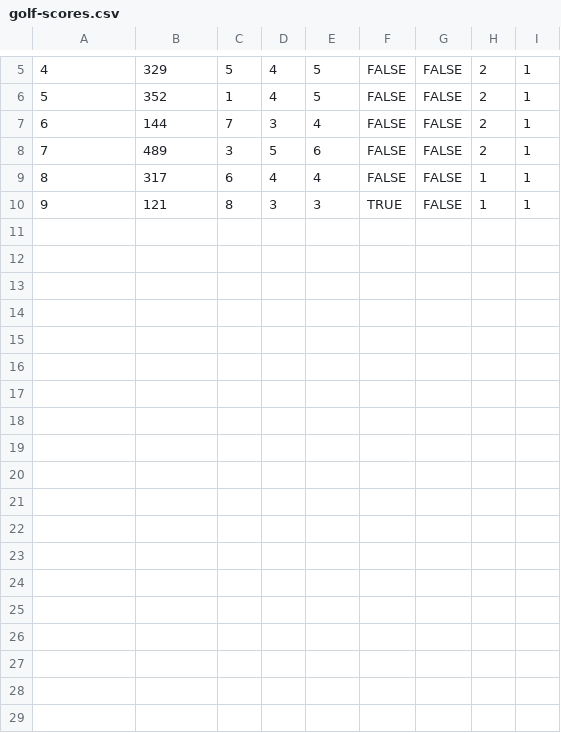
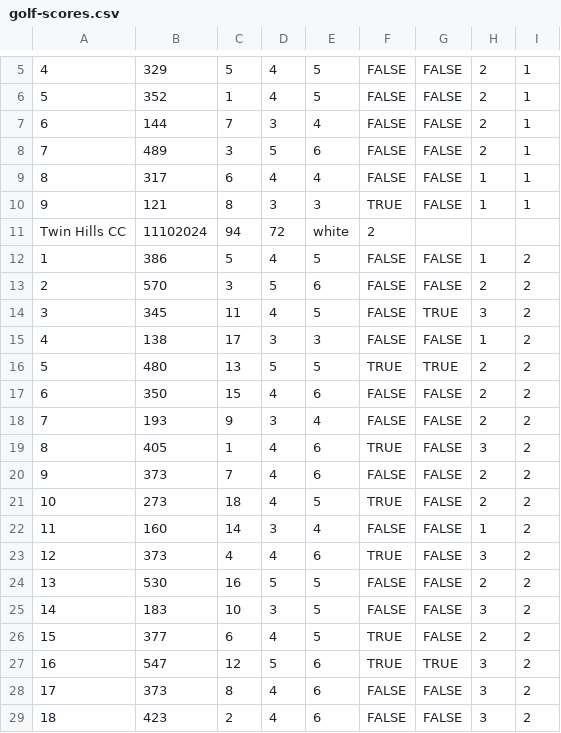
Before and after one commit to netanelreese/golf-metrics, a CSV file: data/golf-scores.csv, drawn as a sheet; only a part is shown, gaps mark what is left out; the diff names each change by its address in the sheet, - before the commit and + after, or states it on an @@ line.

Commit message:
adding data for twin hills

```diff
--- a/data/golf-scores.csv
+++ b/data/golf-scores.csv
+row 11: Twin Hills CC | 11102024 | 94 | 72 | white | 2
+row 12: 1 | 386 | 5 | 4 | 5 | FALSE | FALSE | 1 | 2
+row 13: 2 | 570 | 3 | 5 | 6 | FALSE | FALSE | 2 | 2
+row 14: 3 | 345 | 11 | 4 | 5 | FALSE | TRUE | 3 | 2
+row 15: 4 | 138 | 17 | 3 | 3 | FALSE | FALSE | 1 | 2
+row 16: 5 | 480 | 13 | 5 | 5 | TRUE | TRUE | 2 | 2
+row 17: 6 | 350 | 15 | 4 | 6 | FALSE | FALSE | 2 | 2
+row 18: 7 | 193 | 9 | 3 | 4 | FALSE | FALSE | 2 | 2
+row 19: 8 | 405 | 1 | 4 | 6 | TRUE | FALSE | 3 | 2
+row 20: 9 | 373 | 7 | 4 | 6 | FALSE | FALSE | 2 | 2
+row 21: 10 | 273 | 18 | 4 | 5 | TRUE | FALSE | 2 | 2
+row 22: 11 | 160 | 14 | 3 | 4 | FALSE | FALSE | 1 | 2
+row 23: 12 | 373 | 4 | 4 | 6 | TRUE | FALSE | 3 | 2
+row 24: 13 | 530 | 16 | 5 | 5 | FALSE | FALSE | 2 | 2
+row 25: 14 | 183 | 10 | 3 | 5 | FALSE | FALSE | 3 | 2
+row 26: 15 | 377 | 6 | 4 | 5 | TRUE | FALSE | 2 | 2
+row 27: 16 | 547 | 12 | 5 | 6 | TRUE | TRUE | 3 | 2
+row 28: 17 | 373 | 8 | 4 | 6 | FALSE | FALSE | 3 | 2
+row 29: 18 | 423 | 2 | 4 | 6 | FALSE | FALSE | 3 | 2
```
Also changed, not shown: 1 other file.
